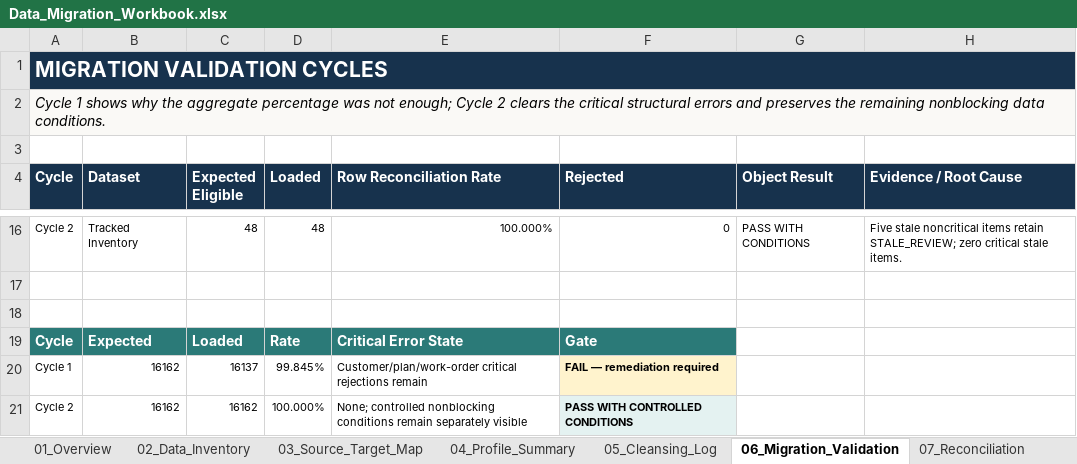
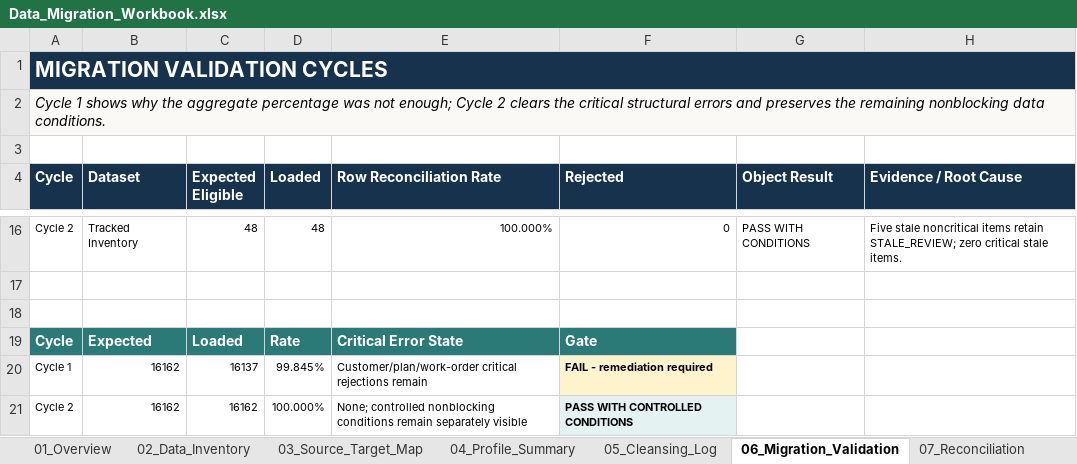
Before and after one commit to JeffPursley-coder/JeffPursley-coder.github.io, an Excel workbook: assets/files/Data_Migration_Workbook.xlsx, sheet 06_Migration_Validation, drawn as a sheet; only a part is shown, gaps mark what is left out; values as stored, in another font and other column widths than the file's, no borders; table styles not drawn; the diff names each change by its address in the sheet, - before the commit and + after, or states it on an @@ line.

Commit message:
Remove remaining long dashes in migration and UAT spreadsheets

```diff
--- a/assets/files/Data_Migration_Workbook.xlsx (sheet 06_Migration_Validation)
+++ b/assets/files/Data_Migration_Workbook.xlsx (sheet 06_Migration_Validation)
-F20 (Rejected): FAIL — remediation required
+F20 (Rejected): FAIL - remediation required
```
Also changed, not shown: charts or pictures, assets/files/UAT_and_Release_Workbook.xlsx.
